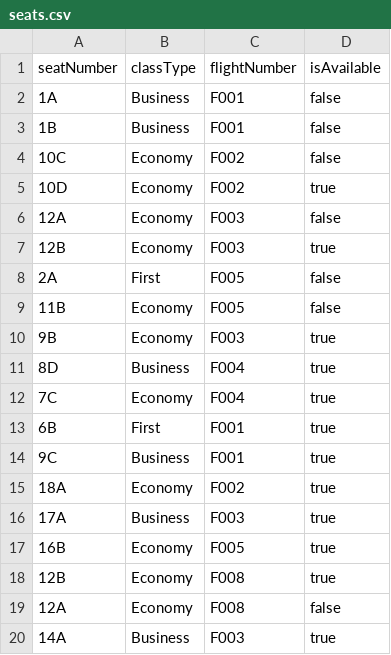
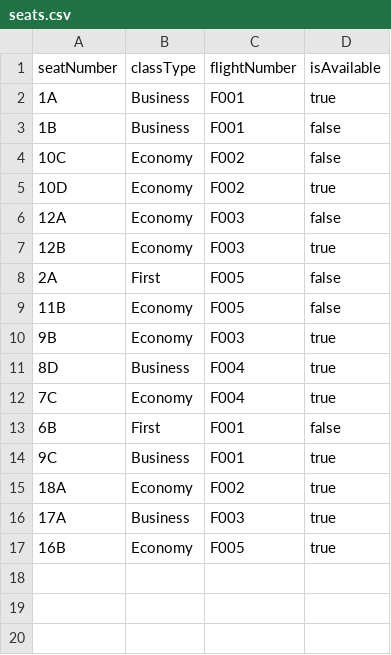
Before and after one commit to mariali326/SWE_progetto, a CSV file: csv/seats.csv, drawn as a sheet.

Commit message:
Make a new addition in FlightPlannerApp and fix other classes

```diff
--- a/csv/seats.csv
+++ b/csv/seats.csv
@@ -1,3 +1,3 @@
 "seatNumber","classType","flightNumber","isAvailable"
-"1A","Business","F001","false"
+"1A","Business","F001","true"
 "1B","Business","F001","false"
@@ -12,3 +12,3 @@
 "7C","Economy","F004","true"
-"6B","First","F001","true"
+"6B","First","F001","false"
 "9C","Business","F001","true"
@@ -17,4 +17 @@
 "16B","Economy","F005","true"
-"12B","Economy","F008","true"
-"12A","Economy","F008","false"
-"14A","Business","F003","true"
```
Also changed, not shown: csv/airports.csv, csv/bookings.csv, 18 other files.
